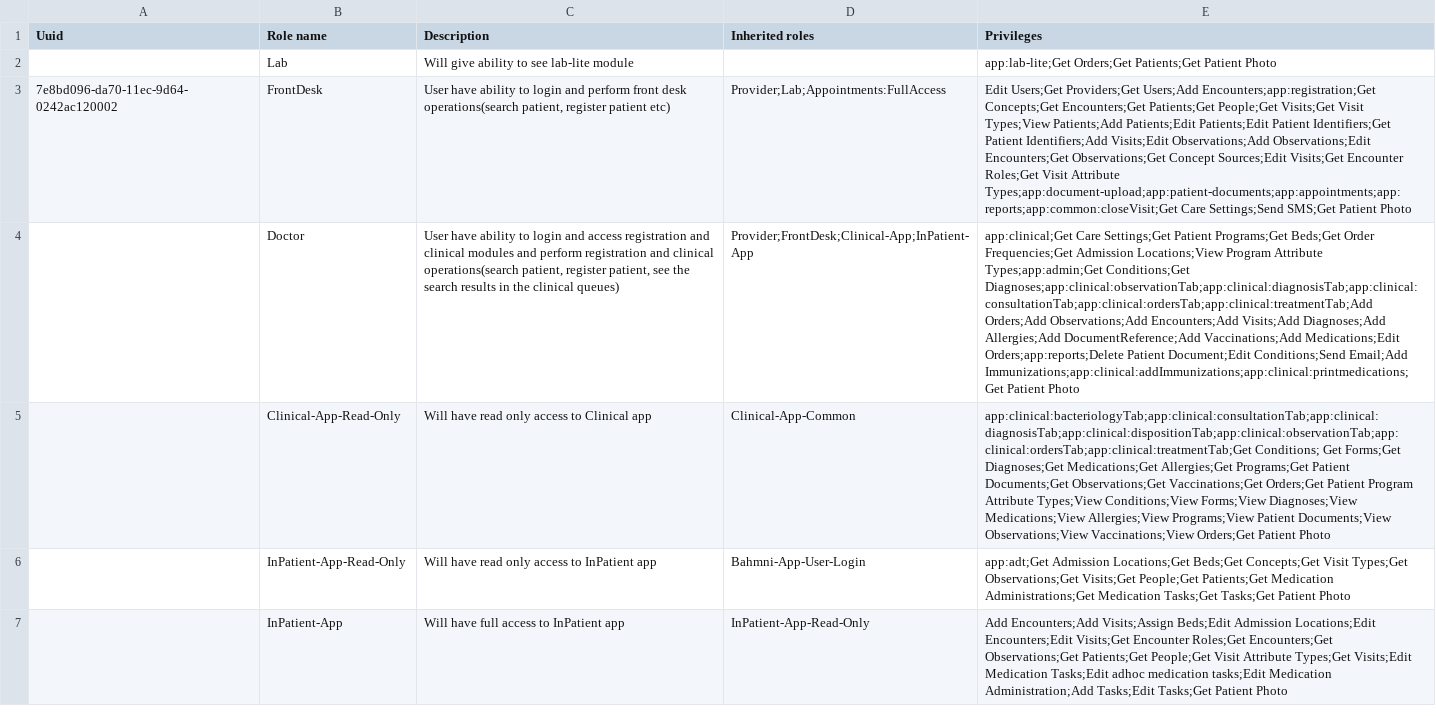
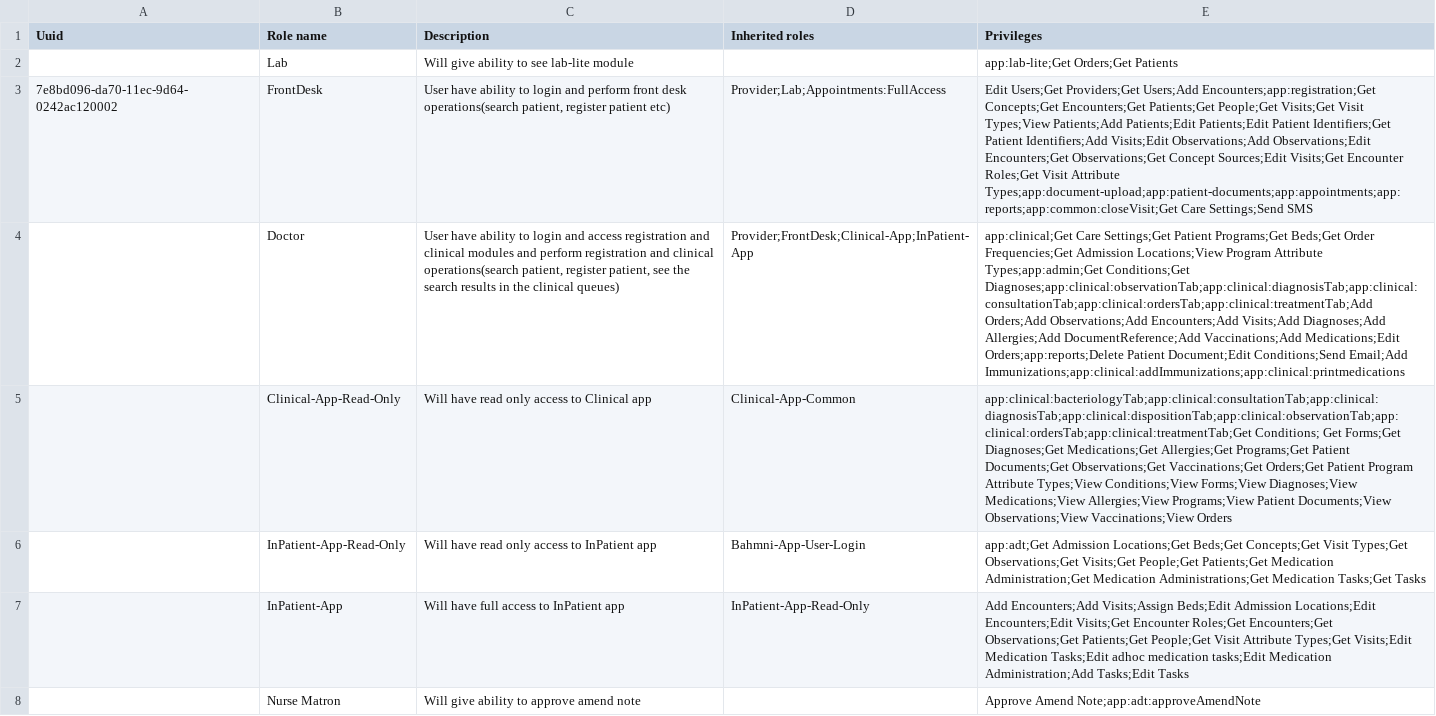
Before and after one commit to Bahmni/standard-config, a CSV file: masterdata/configuration/roles/roles.csv, drawn as a sheet; the diff names each change by its address in the sheet, - before the commit and + after, or states it on an @@ line.

```diff
--- a/masterdata/configuration/roles/roles.csv
+++ b/masterdata/configuration/roles/roles.csv
-E2 (Privileges): app:lab-lite;Get Orders;Get Patients;Get Patient Photo
+E2 (Privileges): app:lab-lite;Get Orders;Get Patients
-E3 (Privileges): …Care Settings;Send SMS;Get Patient Photo
+E3 (Privileges): …Care Settings;Send SMS
-E4 (Privileges): …Conditions;Send Email;Add Immunizations;app:clinical:addImmunizations;app:clinical:printmedications;Get Patient Photo
+E4 (Privileges): …Conditions;Send Email;Add Immunizations;app:clinical:addImmunizations;app:clinical:printmedications
-E5 (Privileges): …Observations;View Vaccinations;View Orders;Get Patient Photo
+E5 (Privileges): …Observations;View Vaccinations;View Orders
-E6 (Privileges): …Patients;Get Medication Administrations;Get Medication Tasks;Get Tasks;Get Patient Photo
+E6 (Privileges): …Patients;Get Medication Administration;Get Medication Administrations;Get Medication Tasks;Get Tasks
-E7 (Privileges): …Administration;Add Tasks;Edit Tasks;Get Patient Photo
+E7 (Privileges): …Administration;Add Tasks;Edit Tasks
+row 8:  | Nurse Matron | Will give ability to approve amend note |  | Approve Amend Note;app:adt:approveAmendNote
```
Also changed, not shown: masterdata/configuration/privileges/privileges.csv, 7 other files.
